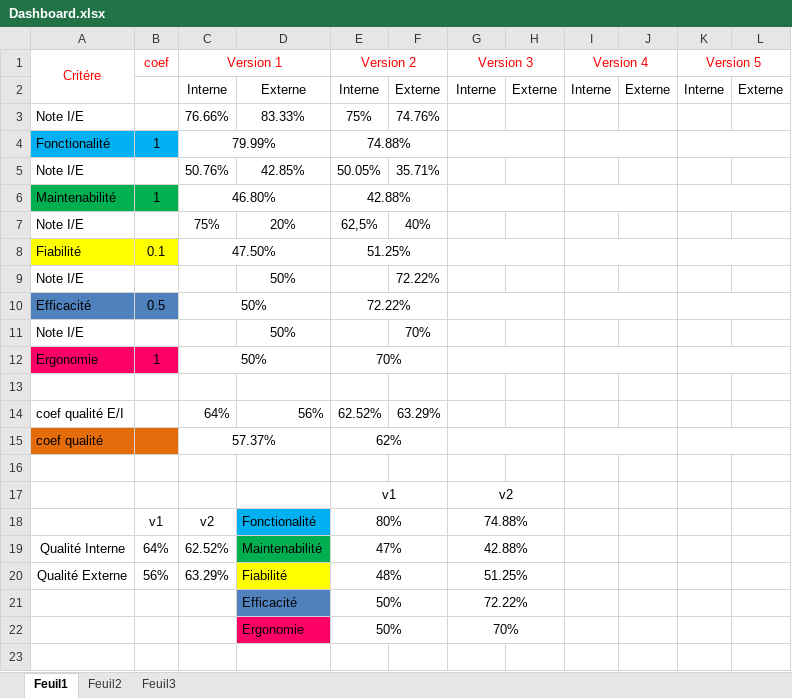
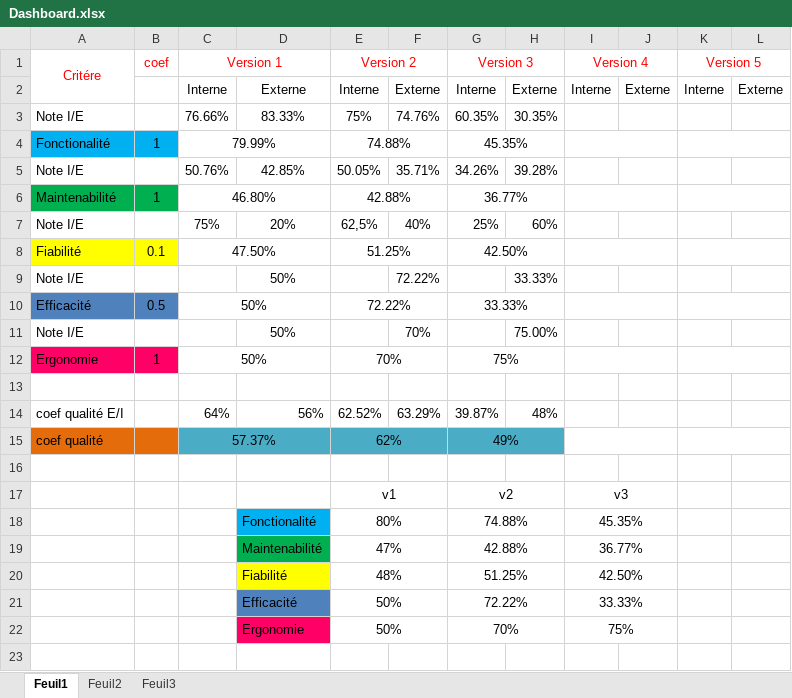
Before and after one commit to SnoopydesBois/ProjetDiscret, an Excel workbook: Gestion de projet/PAQL/Dashboard.xlsx, sheet Feuil1, drawn as a sheet; only a part is shown; values as stored, in another font and other column widths than the file's, no borders; charts and pictures not drawn; removed rows and columns are numbered as before the commit, all else as after; the diff covers the shown part only; the diff names each change by its address in the sheet, - before the commit and + after, or states it on an @@ line.

```diff
--- a/Gestion de projet/PAQL/Dashboard.xlsx (sheet Feuil1)
+++ b/Gestion de projet/PAQL/Dashboard.xlsx (sheet Feuil1)
-G3 (Version 3): (empty)
+G3 (Version 3): 60.35%
-H3: (empty)
+H3: 30.35%
-G4 (Version 3): (empty)
+G4 (Version 3): 45.35%
-G5 (Version 3): (empty)
+G5 (Version 3): 34.26%
-H5: (empty)
+H5: 39.28%
-G6 (Version 3): (empty)
+G6 (Version 3): 36.77%
-G7 (Version 3): (empty)
+G7 (Version 3): 25%
-H7: (empty)
+H7: 60%
-G8 (Version 3): (empty)
+G8 (Version 3): 42.50%
-H9: (empty)
+H9: 33.33%
-G10 (Version 3): (empty)
+G10 (Version 3): 33.33%
-H11: (empty)
+H11: 75.00%
-G12 (Version 3): (empty)
+G12 (Version 3): 75%
-G14 (Version 3): (empty)
+G14 (Version 3): 39.87%
-H14: (empty)
+H14: 48%
-C15:H15 fill: none
+C15:H15 fill: #4BACC6
-G15 (Version 3): (empty)
+G15 (Version 3): 49%
-I17 (Version 4): (empty)
+I17 (Version 4): v3
+I17:J17 merged
-B18 (coef): v1
+B18 (coef): (empty)
-C18 (Version 1): v2
+C18 (Version 1): (empty)
-I18 (Version 4): (empty)
+I18 (Version 4): 45.35%
+I18:J18 merged
-row 19: Qualité Interne | 64% | 62.52% | Maintenabilité | 47% |  | 42.88%
-row 20: Qualité Externe | 56% | 63.29% | Fiabilité | 48% |  | 51.25%
+row 19:  |  |  | Maintenabilité | 47% |  | 42.88% |  | 36.77%
+row 20:  |  |  | Fiabilité | 48% |  | 51.25% |  | 42.50%
-I21 (Version 4): (empty)
+I21 (Version 4): 33.33%
+I21:J21 merged
-I22 (Version 4): (empty)
+I22 (Version 4): 75%
+I22:J22 merged
+row 23: (empty)
```
Also changed, not shown: 7 added rows elsewhere in this sheet, charts or pictures, 8 other files.
